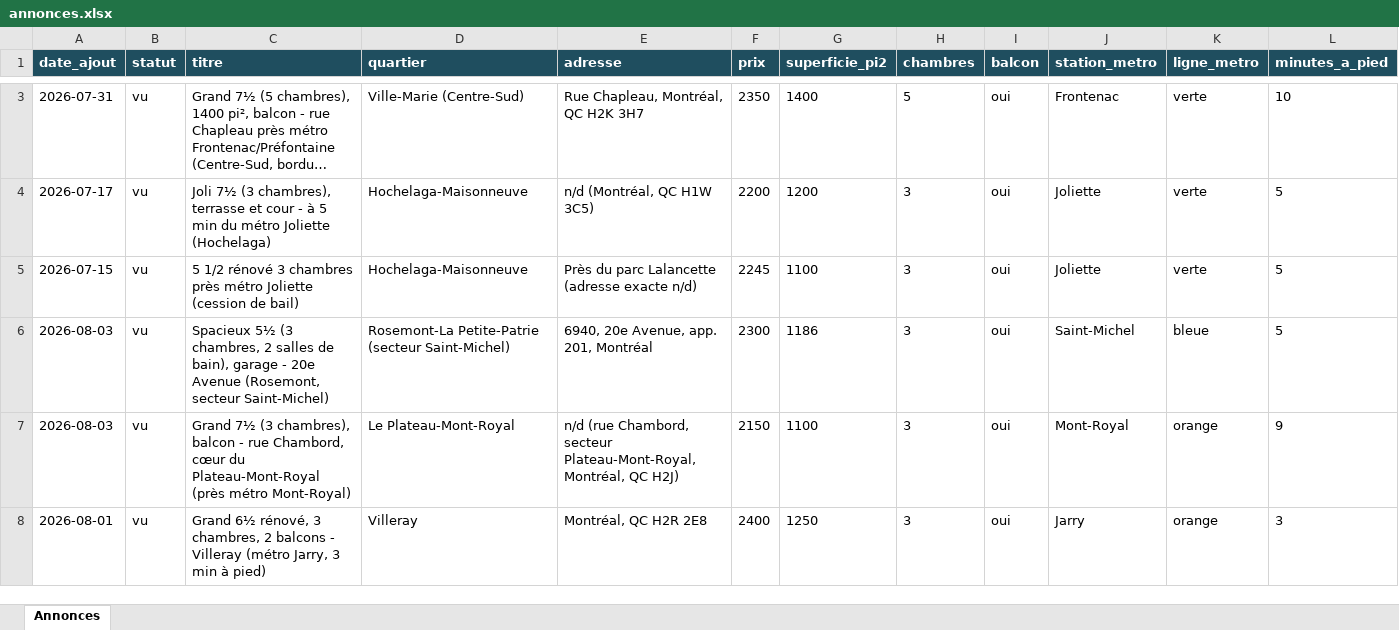
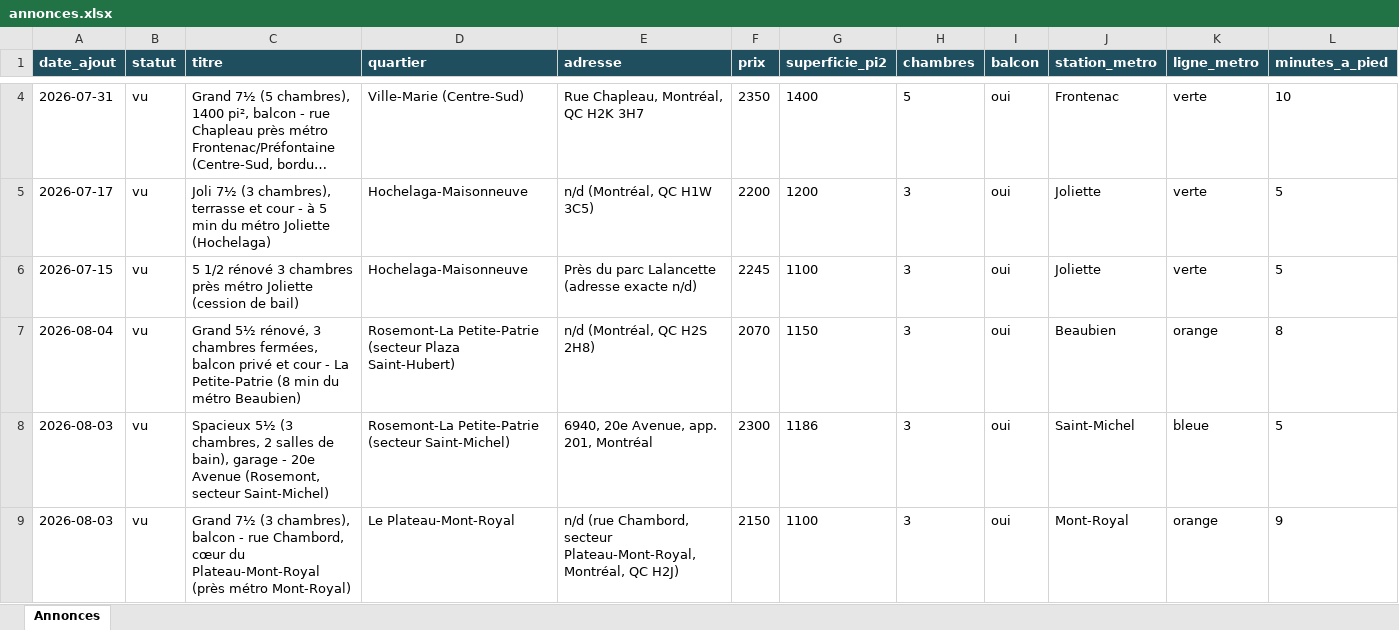
Before and after one commit to fclmnt/home-search, an Excel workbook: annonces.xlsx, sheet Annonces, drawn as a sheet; only a part is shown, gaps mark what is left out; the shorter side is filled out with more unchanged rows; long unchanged cells end in …; values as stored, in another font and other column widths than the file's, no borders; rows hold the shown columns only; the diff covers the shown part only; the diff names each change by its address in the sheet, - before the commit and + after, or states it on an @@ line.

Commit message:
Mise à jour des annonces — 2026-08-04 17:16

```diff
--- a/annonces.xlsx (sheet Annonces)
+++ b/annonces.xlsx (sheet Annonces)
+row 7: 2026-08-04 | vu | Grand 5½ rénové, 3 chambres fermées, balcon privé et cour - La Petite-Patrie (8 min du métro Beaubien) | Rosemont-La Petite-Patrie (secteur Plaza Saint-Hubert) | n/d (Montréal, QC H2S 2H8) | 2070 | 1150 | 3 | oui | Beaubien | orange | 8
```
Also changed, not shown: 2 added rows and 2 removed rows elsewhere in this sheet, 8 other files.
